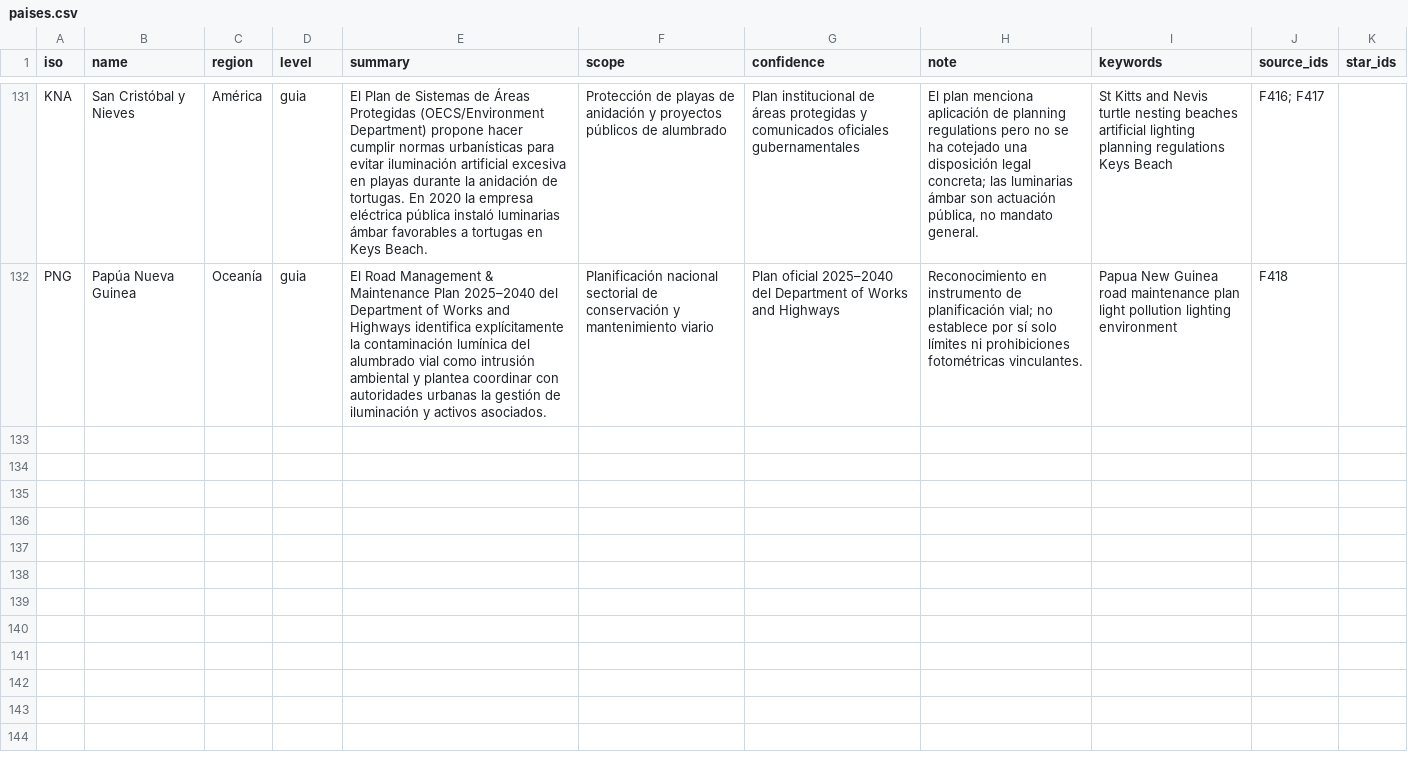
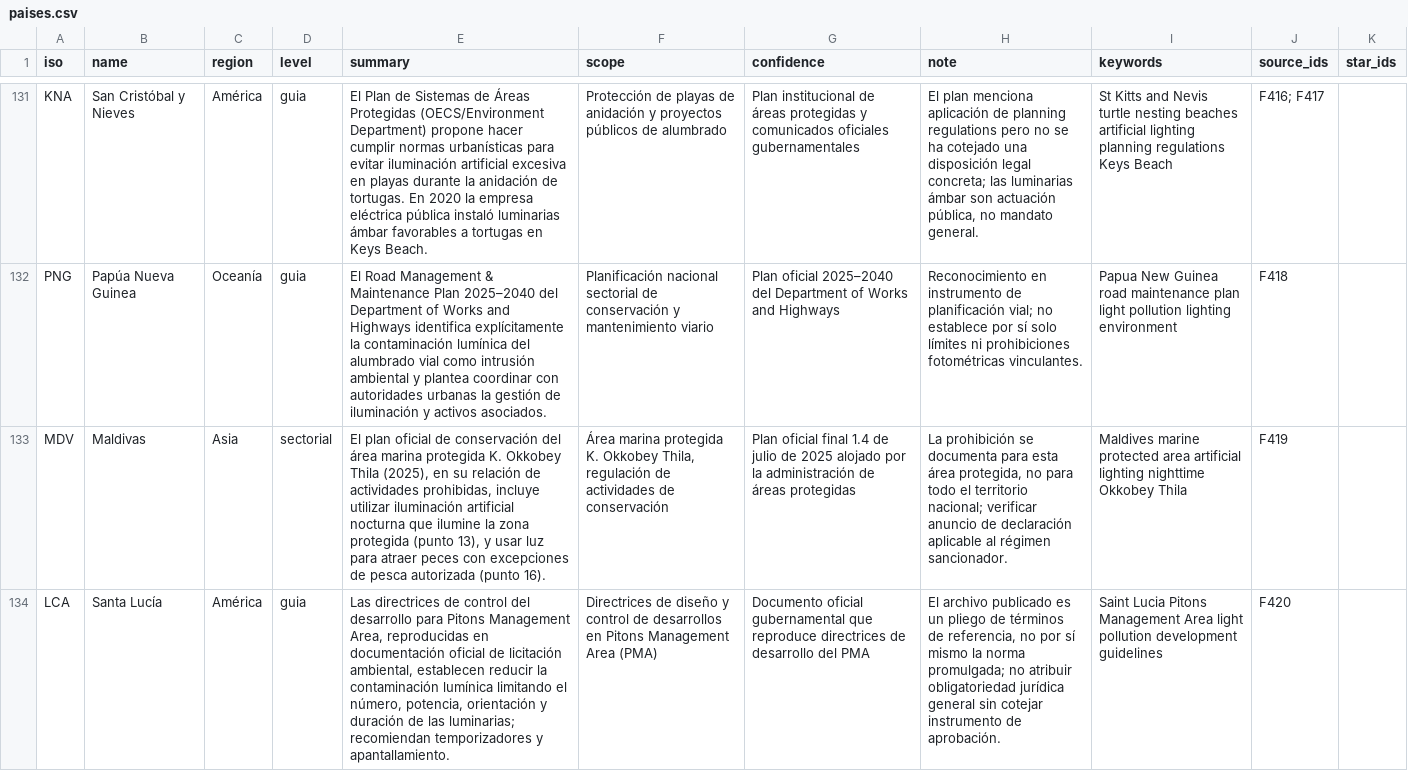
Before and after one commit to pmisson/atlas-luz-nocturna, a CSV file: data/paises.csv, drawn as a sheet; only a part is shown, gaps mark what is left out; the diff covers the shown part only; the diff names each change by its address in the sheet, - before the commit and + after, or states it on an @@ line.

Commit message:
Incorporar Maldivas Santa Lucia Antigua Barbuda y Georgia con fuentes ALAN

```diff
--- a/data/paises.csv
+++ b/data/paises.csv
+row 133: MDV | Maldivas | Asia | sectorial | El plan oficial de conservación del área marina protegida K. Okkobey Thila (2025), en su relación de actividades prohibidas, incluye utilizar iluminación artificial nocturna que ilumine la zona protegida (punto 13), y usar luz para atraer peces con excepciones de pesca autorizada (punto 16). | Área marina protegida K. Okkobey Thila, regulación de actividades de conservación | Plan oficial final 1.4 de julio de 2025 alojado por la administración de áreas protegidas | La prohibición se documenta para esta área protegida, no para todo el territorio nacional; verificar anuncio de declaración aplicable al régimen sancionador. | Maldives marine protected area artificial lighting nighttime Okkobey Thila | F419
+row 134: LCA | Santa Lucía | América | guia | Las directrices de control del desarrollo para Pitons Management Area, reproducidas en documentación oficial de licitación ambiental, establecen reducir la contaminación lumínica limitando el número, potencia, orientación y duración de las luminarias; recomiendan temporizadores y apantallamiento. | Directrices de diseño y control de desarrollos en Pitons Management Area (PMA) | Documento oficial gubernamental que reproduce directrices de desarrollo del PMA | El archivo publicado es un pliego de términos de referencia, no por sí mismo la norma promulgada; no atribuir obligatoriedad jurídica general sin cotejar instrumento de aprobación. | Saint Lucia Pitons Management Area light pollution development guidelines | F420
```
Also changed, not shown: 2 added rows elsewhere in this file.
